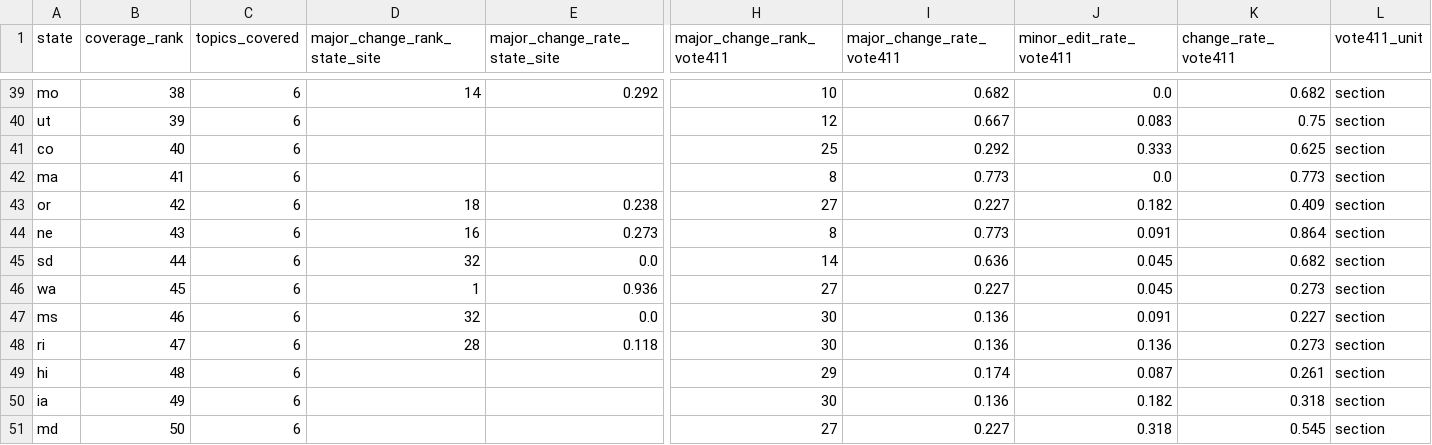
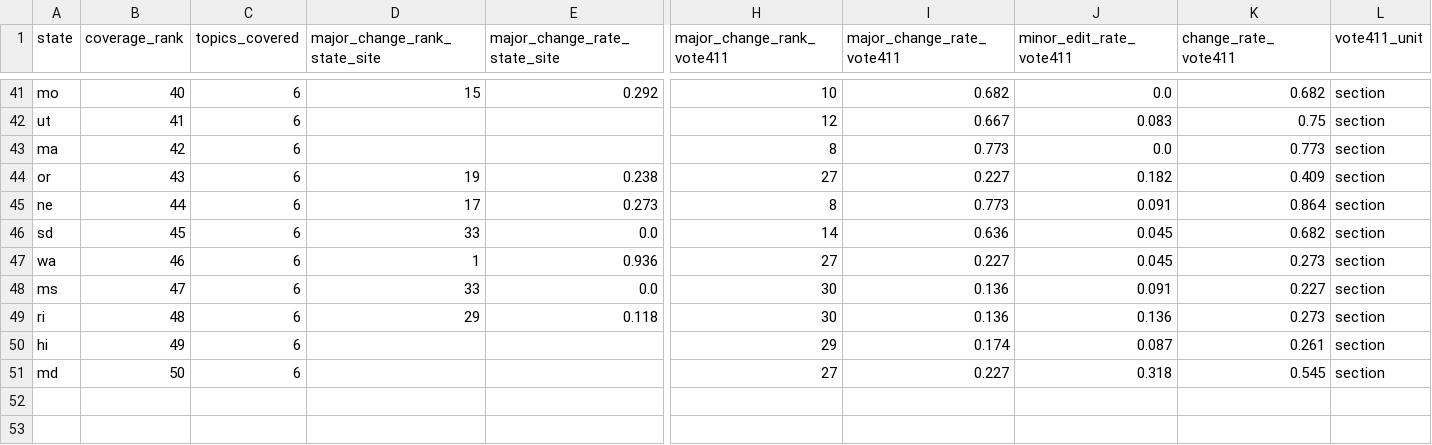
Before and after one commit to CEASLEY803/voter-faqs-2026, a CSV file: data/2026/analysis/rankings.csv, drawn as a sheet; only a part is shown, gaps mark what is left out; removed rows and columns are numbered as before the commit, all else as after; rows hold the shown columns only; the diff covers the shown part only; the diff names each change by its address in the sheet, - before the commit and + after, or states it on an @@ line.

```diff
--- a/data/2026/analysis/rankings.csv
+++ b/data/2026/analysis/rankings.csv
-B41 (coverage_rank): 38
+B41 (coverage_rank): 40
-D41 (major_change_rank_state_site): 14
+D41 (major_change_rank_state_site): 15
-B42 (coverage_rank): 39
+B42 (coverage_rank): 41
-row 41: co | 40 | 6 |  |  | 25 | 0.292 | 0.333 | 0.625 | section
-B43 (coverage_rank): 41
+B43 (coverage_rank): 42
-B44 (coverage_rank): 42
+B44 (coverage_rank): 43
-D44 (major_change_rank_state_site): 18
+D44 (major_change_rank_state_site): 19
-B45 (coverage_rank): 43
+B45 (coverage_rank): 44
-D45 (major_change_rank_state_site): 16
+D45 (major_change_rank_state_site): 17
-B46 (coverage_rank): 44
+B46 (coverage_rank): 45
-D46 (major_change_rank_state_site): 32
+D46 (major_change_rank_state_site): 33
-B47 (coverage_rank): 45
+B47 (coverage_rank): 46
-B48 (coverage_rank): 46
+B48 (coverage_rank): 47
-D48 (major_change_rank_state_site): 32
+D48 (major_change_rank_state_site): 33
-B49 (coverage_rank): 47
+B49 (coverage_rank): 48
-D49 (major_change_rank_state_site): 28
+D49 (major_change_rank_state_site): 29
-B50 (coverage_rank): 48
+B50 (coverage_rank): 49
-row 50: ia | 49 | 6 |  |  | 30 | 0.136 | 0.182 | 0.318 | section
```
Also changed, not shown: 2 added rows and 61 edited cells elsewhere in this file, data/2026/analysis/comparison/summary.csv, data/2026/analysis/per_state.csv, 13 other files.
